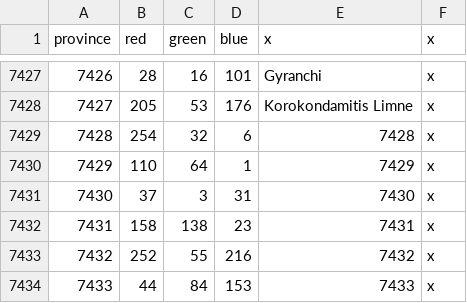
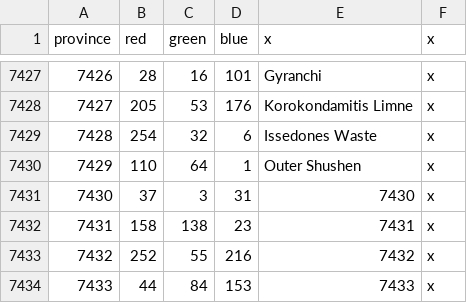
Before and after one commit to The-Triumvirate/Imperium-Universalis, a CSV file: map/definition.csv, drawn as a sheet; only a part is shown, gaps mark what is left out.

Commit message:
added two more wastelands in north asia

```diff
--- a/map/definition.csv
+++ b/map/definition.csv
@@ -7428,4 +7428,4 @@ province;red;green;blue;x;x
 7427;205;53;176;Korokondamitis Limne;x
-7428;254;32;6;7428;x
-7429;110;64;1;7429;x
+7428;254;32;6;Issedones Waste;x
+7429;110;64;1;Outer Shushen;x
 7430;37;3;31;7430;x
```
Also changed, not shown: 7 other files.
